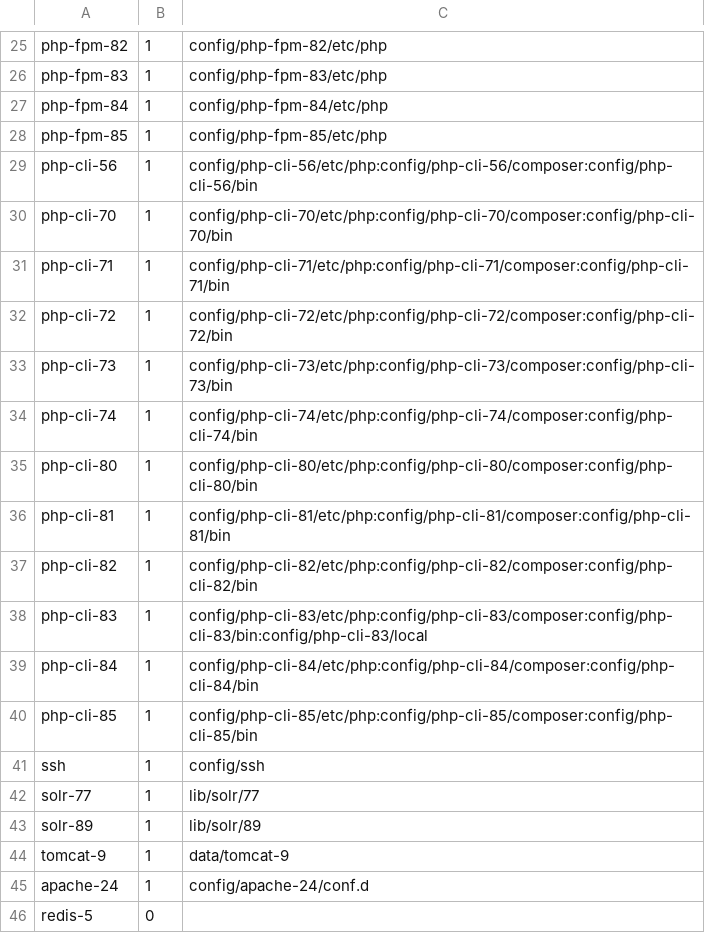
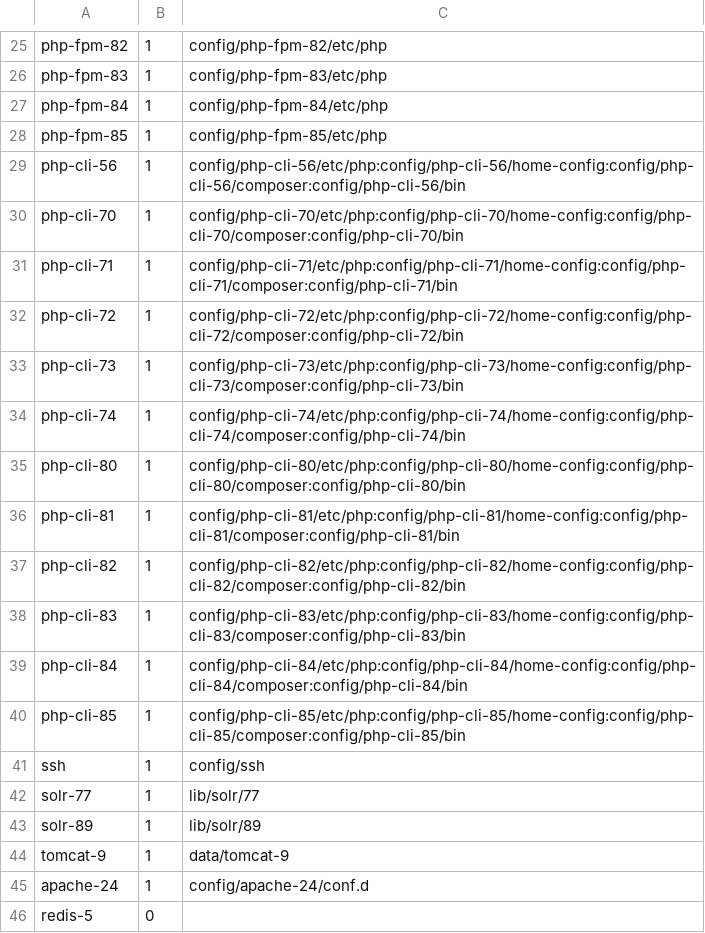
Before and after one commit to sandstein/docker-dev-environment, a TSV file: compose/services.tsv, drawn as a sheet; only a part is shown, gaps mark what is left out.

```diff
--- a/compose/services.tsv
+++ b/compose/services.tsv
@@ -28,14 +28,14 @@ php-fpm-84	1	config/php-fpm-84/etc/php
 php-fpm-85	1	config/php-fpm-85/etc/php
-php-cli-56	1	config/php-cli-56/etc/php:config/php-cli-56/composer:config/php-cli-56/bin
-php-cli-70	1	config/php-cli-70/etc/php:config/php-cli-70/composer:config/php-cli-70/bin
-php-cli-71	1	config/php-cli-71/etc/php:config/php-cli-71/composer:config/php-cli-71/bin
-php-cli-72	1	config/php-cli-72/etc/php:config/php-cli-72/composer:config/php-cli-72/bin
-php-cli-73	1	config/php-cli-73/etc/php:config/php-cli-73/composer:config/php-cli-73/bin
-php-cli-74	1	config/php-cli-74/etc/php:config/php-cli-74/composer:config/php-cli-74/bin
-php-cli-80	1	config/php-cli-80/etc/php:config/php-cli-80/composer:config/php-cli-80/bin
-php-cli-81	1	config/php-cli-81/etc/php:config/php-cli-81/composer:config/php-cli-81/bin
-php-cli-82	1	config/php-cli-82/etc/php:config/php-cli-82/composer:config/php-cli-82/bin
-php-cli-83	1	config/php-cli-83/etc/php:config/php-cli-83/composer:config/php-cli-83/bin:config/php-cli-83/local
-php-cli-84	1	config/php-cli-84/etc/php:config/php-cli-84/composer:config/php-cli-84/bin
-php-cli-85	1	config/php-cli-85/etc/php:config/php-cli-85/composer:config/php-cli-85/bin
+php-cli-56	1	config/php-cli-56/etc/php:config/php-cli-56/home-config:config/php-cli-56/composer:config/php-cli-56/bin
+php-cli-70	1	config/php-cli-70/etc/php:config/php-cli-70/home-config:config/php-cli-70/composer:config/php-cli-70/bin
+php-cli-71	1	config/php-cli-71/etc/php:config/php-cli-71/home-config:config/php-cli-71/composer:config/php-cli-71/bin
+php-cli-72	1	config/php-cli-72/etc/php:config/php-cli-72/home-config:config/php-cli-72/composer:config/php-cli-72/bin
+php-cli-73	1	config/php-cli-73/etc/php:config/php-cli-73/home-config:config/php-cli-73/composer:config/php-cli-73/bin
+php-cli-74	1	config/php-cli-74/etc/php:config/php-cli-74/home-config:config/php-cli-74/composer:config/php-cli-74/bin
+php-cli-80	1	config/php-cli-80/etc/php:config/php-cli-80/home-config:config/php-cli-80/composer:config/php-cli-80/bin
+php-cli-81	1	config/php-cli-81/etc/php:config/php-cli-81/home-config:config/php-cli-81/composer:config/php-cli-81/bin
+php-cli-82	1	config/php-cli-82/etc/php:config/php-cli-82/home-config:config/php-cli-82/composer:config/php-cli-82/bin
+php-cli-83	1	config/php-cli-83/etc/php:config/php-cli-83/home-config:config/php-cli-83/composer:config/php-cli-83/bin
+php-cli-84	1	config/php-cli-84/etc/php:config/php-cli-84/home-config:config/php-cli-84/composer:config/php-cli-84/bin
+php-cli-85	1	config/php-cli-85/etc/php:config/php-cli-85/home-config:config/php-cli-85/composer:config/php-cli-85/bin
 ssh	1	config/ssh
```
Also changed, not shown: 35 other files.
